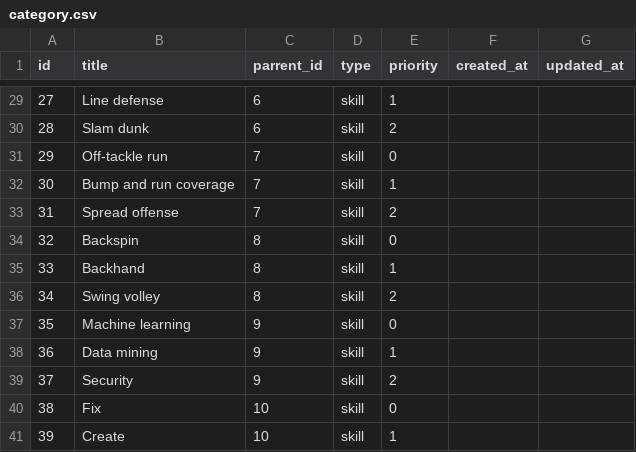
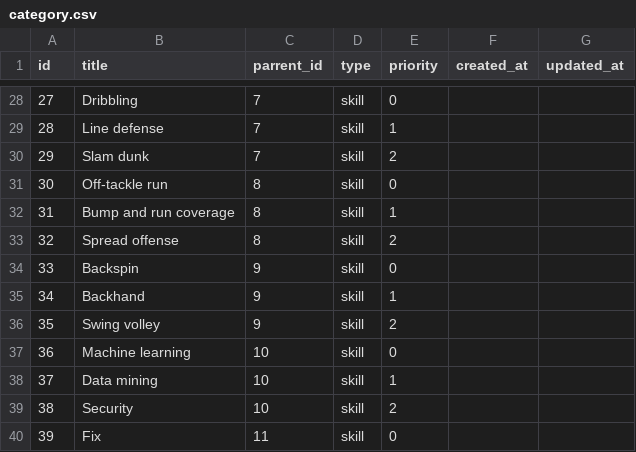
Before and after one commit to hdinguyen/3435, a CSV file: Data/category.csv, drawn as a sheet; only a part is shown, gaps mark what is left out; the diff covers the shown part only.

```diff
--- a/Data/category.csv
+++ b/Data/category.csv
@@ -29,13 +28,13 @@ id,title,parrent_id,type,priority,created_at,updated_at
-27,Line defense,6,skill,1,,
-28,Slam dunk,6,skill,2,,
-29,Off-tackle run,7,skill,0,,
-30,Bump and run coverage,7,skill,1,,
-31,Spread offense,7,skill,2,,
-32,Backspin,8,skill,0,,
-33,Backhand,8,skill,1,,
-34,Swing volley,8,skill,2,,
-35,Machine learning,9,skill,0,,
-36,Data mining,9,skill,1,,
-37,Security,9,skill,2,,
-38,Fix,10,skill,0,,
-39,Create,10,skill,1,,
+27,Dribbling,7,skill,0,,
+28,Line defense,7,skill,1,,
+29,Slam dunk,7,skill,2,,
+30,Off-tackle run,8,skill,0,,
+31,Bump and run coverage,8,skill,1,,
+32,Spread offense,8,skill,2,,
+33,Backspin,9,skill,0,,
+34,Backhand,9,skill,1,,
+35,Swing volley,9,skill,2,,
+36,Machine learning,10,skill,0,,
+37,Data mining,10,skill,1,,
+38,Security,10,skill,2,,
+39,Fix,11,skill,0,,
```
Also changed, not shown: 1 added row, 1 removed row and 107 edited cells elsewhere in this file.
